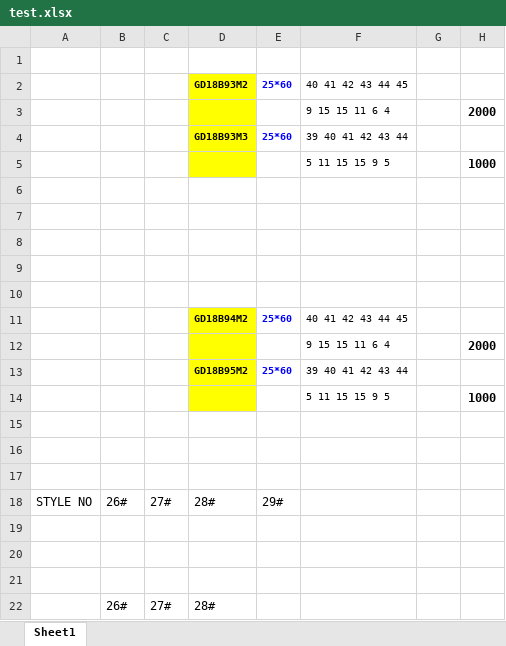
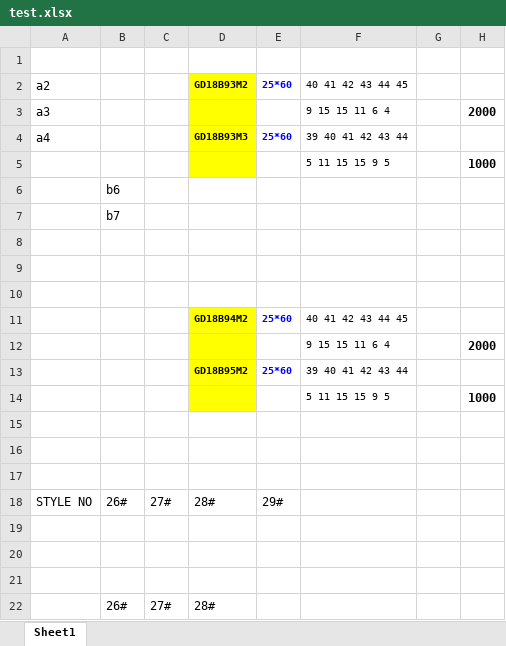
Before and after one commit to humhei/ExcelProcesser, an Excel workbook: ExcelProcesser.Tests/test.xlsx, sheet Sheet1, drawn as a sheet; values as stored, in another font and other column widths than the file's, no borders; the diff names each change by its address in the sheet, - before the commit and + after, or states it on an @@ line.

```diff
--- a/ExcelProcesser.Tests/test.xlsx (sheet Sheet1)
+++ b/ExcelProcesser.Tests/test.xlsx (sheet Sheet1)
-A2: (empty)
+A2: a2
-A3: (empty)
+A3: a3
-A4: (empty)
+A4: a4
-B6: (empty)
+B6: b6
-B7: (empty)
+B7: b7
```
Also changed, not shown: 3 other files.
